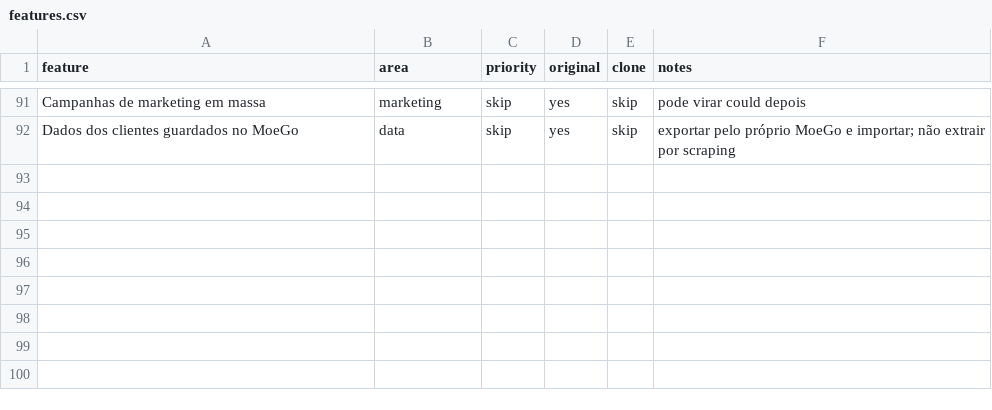
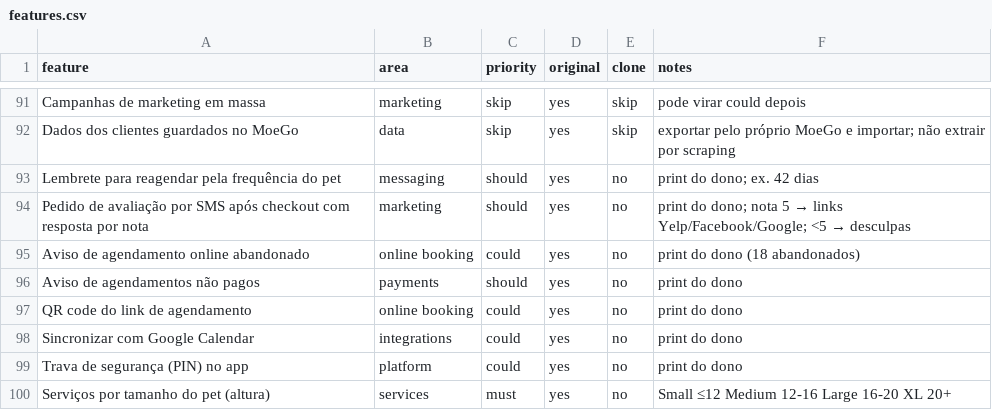
Before and after one commit to Steffanobreno/Duperpower, a CSV file: replica/features.csv, drawn as a sheet; only a part is shown, gaps mark what is left out.

```diff
--- a/replica/features.csv
+++ b/replica/features.csv
@@ -92 +92,9 @@ Campanhas de marketing em massa,marketing,skip,yes,skip,pode virar could depois
 Dados dos clientes guardados no MoeGo,data,skip,yes,skip,exportar pelo próprio MoeGo e importar; não extrair por scraping
+Lembrete para reagendar pela frequência do pet,messaging,should,yes,no,print do dono; ex. 42 dias
+Pedido de avaliação por SMS após checkout com resposta por nota,marketing,should,yes,no,print do dono; nota 5 → links Yelp/Facebook/Google; <5 → desculpas
+Aviso de agendamento online abandonado,online booking,could,yes,no,print do dono (18 abandonados)
+Aviso de agendamentos não pagos,payments,should,yes,no,print do dono
+QR code do link de agendamento,online booking,could,yes,no,print do dono
+Sincronizar com Google Calendar,integrations,could,yes,no,print do dono
+Trava de segurança (PIN) no app,platform,could,yes,no,print do dono
+Serviços por tamanho do pet (altura),services,must,yes,no,Small ≤12 Medium 12-16 Large 16-20 XL 20+
```
Also changed, not shown: 4 other files.
